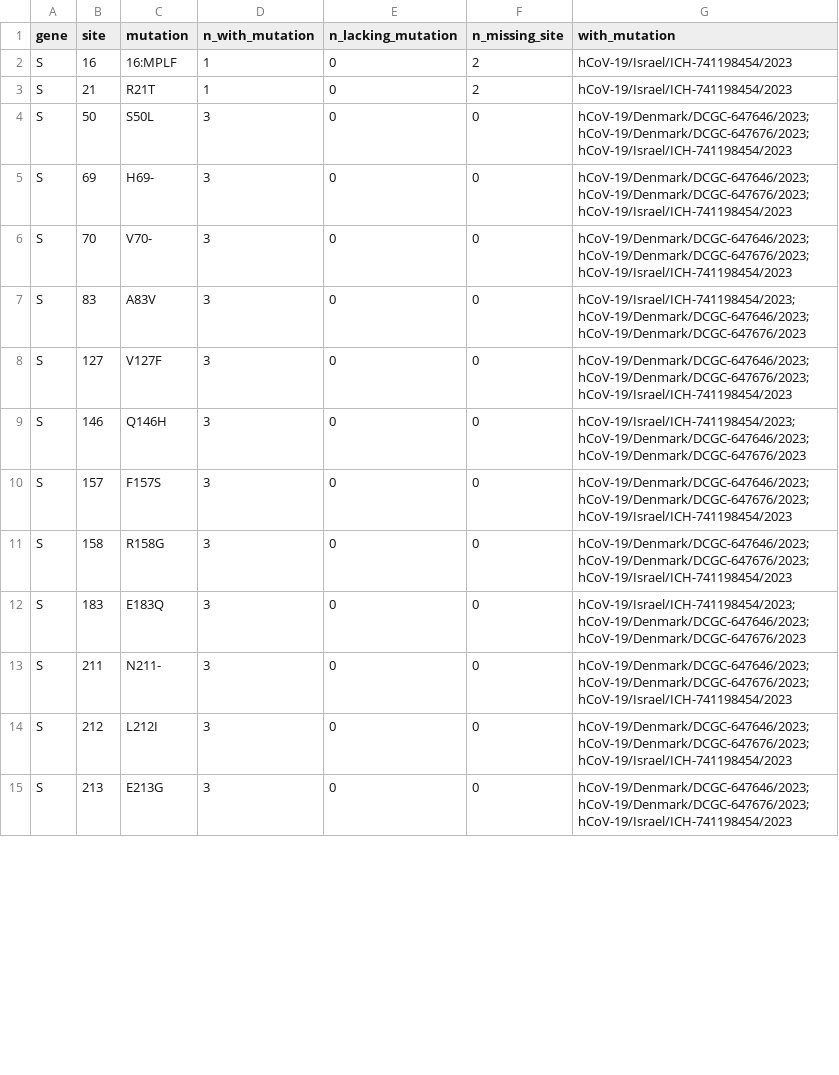
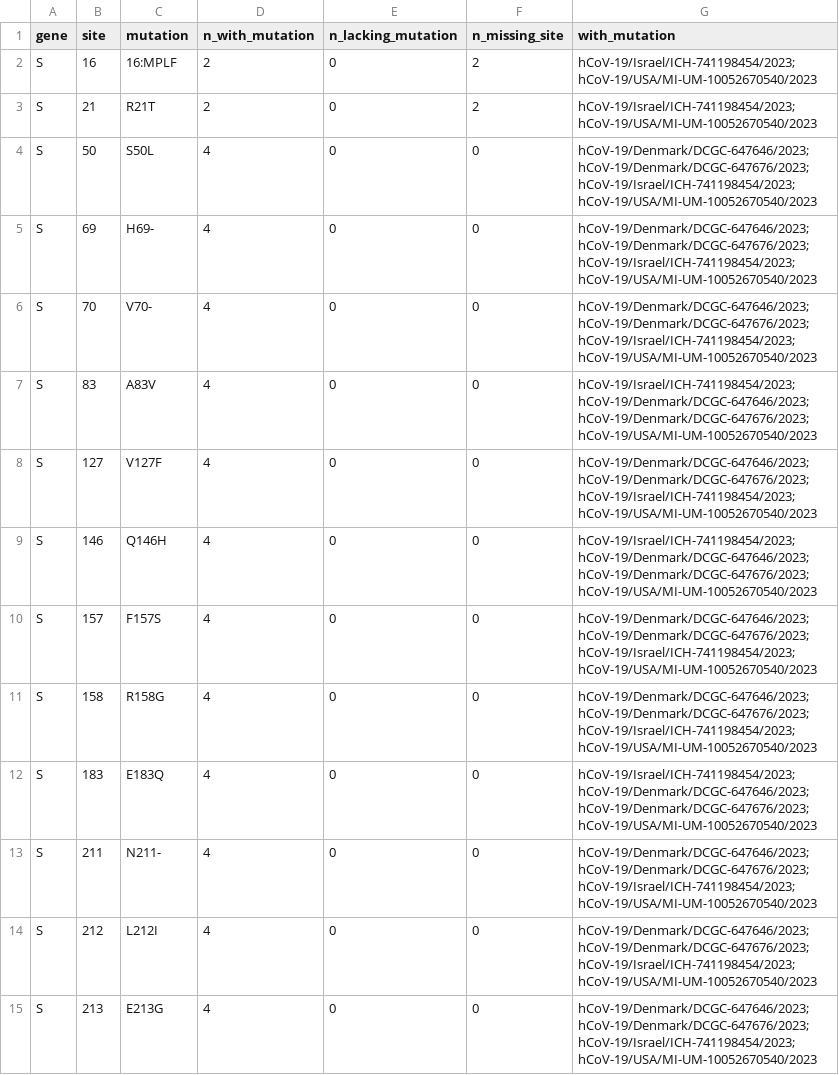
Before and after one commit to jbloomlab/new_2nd_gen_BA2_variant, a CSV file: spike_aa_muts_relative_to_XBB.1.5.csv, drawn as a sheet; only a part is shown; the diff covers the shown part only.

```diff
--- a/spike_aa_muts_relative_to_XBB.1.5.csv
+++ b/spike_aa_muts_relative_to_XBB.1.5.csv
@@ -1,15 +1,15 @@
 gene,site,mutation,n_with_mutation,n_lacking_mutation,n_missing_site,with_mutation
-S,16,16:MPLF,1,0,2,hCoV-19/Israel/ICH-741198454/2023
-S,21,R21T,1,0,2,hCoV-19/Israel/ICH-741198454/2023
-S,50,S50L,3,0,0,hCoV-19/Denmark/DCGC-647646/2023; hCoV-19/Denmark/DCGC-647676/2023; hCoV-19/Israel/ICH-741198454/2023
-S,69,H69-,3,0,0,hCoV-19/Denmark/DCGC-647646/2023; hCoV-19/Denmark/DCGC-647676/2023; hCoV-19/Israel/ICH-741198454/2023
-S,70,V70-,3,0,0,hCoV-19/Denmark/DCGC-647646/2023; hCoV-19/Denmark/DCGC-647676/2023; hCoV-19/Israel/ICH-741198454/2023
-S,83,A83V,3,0,0,hCoV-19/Israel/ICH-741198454/2023; hCoV-19/Denmark/DCGC-647646/2023; hCoV-19/Denmark/DCGC-647676/2023
-S,127,V127F,3,0,0,hCoV-19/Denmark/DCGC-647646/2023; hCoV-19/Denmark/DCGC-647676/2023; hCoV-19/Israel/ICH-741198454/2023
-S,146,Q146H,3,0,0,hCoV-19/Israel/ICH-741198454/2023; hCoV-19/Denmark/DCGC-647646/2023; hCoV-19/Denmark/DCGC-647676/2023
-S,157,F157S,3,0,0,hCoV-19/Denmark/DCGC-647646/2023; hCoV-19/Denmark/DCGC-647676/2023; hCoV-19/Israel/ICH-741198454/2023
-S,158,R158G,3,0,0,hCoV-19/Denmark/DCGC-647646/2023; hCoV-19/Denmark/DCGC-647676/2023; hCoV-19/Israel/ICH-741198454/2023
-S,183,E183Q,3,0,0,hCoV-19/Israel/ICH-741198454/2023; hCoV-19/Denmark/DCGC-647646/2023; hCoV-19/Denmark/DCGC-647676/2023
-S,211,N211-,3,0,0,hCoV-19/Denmark/DCGC-647646/2023; hCoV-19/Denmark/DCGC-647676/2023; hCoV-19/Israel/ICH-741198454/2023
-S,212,L212I,3,0,0,hCoV-19/Denmark/DCGC-647646/2023; hCoV-19/Denmark/DCGC-647676/2023; hCoV-19/Israel/ICH-741198454/2023
-S,213,E213G,3,0,0,hCoV-19/Denmark/DCGC-647646/2023; hCoV-19/Denmark/DCGC-647676/2023; hCoV-19/Israel/ICH-741198454/2023
+S,16,16:MPLF,2,0,2,hCoV-19/Israel/ICH-741198454/2023; hCoV-19/USA/MI-UM-10052670540/2023
+S,21,R21T,2,0,2,hCoV-19/Israel/ICH-741198454/2023; hCoV-19/USA/MI-UM-10052670540/2023
+S,50,S50L,4,0,0,hCoV-19/Denmark/DCGC-647646/2023; hCoV-19/Denmark/DCGC-647676/2023; hCoV-19/Israel/ICH-741198454/2023; hCoV-19/USA/MI-UM-10052670540/2023
+S,69,H69-,4,0,0,hCoV-19/Denmark/DCGC-647646/2023; hCoV-19/Denmark/DCGC-647676/2023; hCoV-19/Israel/ICH-741198454/2023; hCoV-19/USA/MI-UM-10052670540/2023
+S,70,V70-,4,0,0,hCoV-19/Denmark/DCGC-647646/2023; hCoV-19/Denmark/DCGC-647676/2023; hCoV-19/Israel/ICH-741198454/2023; hCoV-19/USA/MI-UM-10052670540/2023
+S,83,A83V,4,0,0,hCoV-19/Israel/ICH-741198454/2023; hCoV-19/Denmark/DCGC-647646/2023; hCoV-19/Denmark/DCGC-647676/2023; hCoV-19/USA/MI-UM-10052670540/2023
+S,127,V127F,4,0,0,hCoV-19/Denmark/DCGC-647646/2023; hCoV-19/Denmark/DCGC-647676/2023; hCoV-19/Israel/ICH-741198454/2023; hCoV-19/USA/MI-UM-10052670540/2023
+S,146,Q146H,4,0,0,hCoV-19/Israel/ICH-741198454/2023; hCoV-19/Denmark/DCGC-647646/2023; hCoV-19/Denmark/DCGC-647676/2023; hCoV-19/USA/MI-UM-10052670540/2023
+S,157,F157S,4,0,0,hCoV-19/Denmark/DCGC-647646/2023; hCoV-19/Denmark/DCGC-647676/2023; hCoV-19/Israel/ICH-741198454/2023; hCoV-19/USA/MI-UM-10052670540/2023
+S,158,R158G,4,0,0,hCoV-19/Denmark/DCGC-647646/2023; hCoV-19/Denmark/DCGC-647676/2023; hCoV-19/Israel/ICH-741198454/2023; hCoV-19/USA/MI-UM-10052670540/2023
+S,183,E183Q,4,0,0,hCoV-19/Israel/ICH-741198454/2023; hCoV-19/Denmark/DCGC-647646/2023; hCoV-19/Denmark/DCGC-647676/2023; hCoV-19/USA/MI-UM-10052670540/2023
+S,211,N211-,4,0,0,hCoV-19/Denmark/DCGC-647646/2023; hCoV-19/Denmark/DCGC-647676/2023; hCoV-19/Israel/ICH-741198454/2023; hCoV-19/USA/MI-UM-10052670540/2023
+S,212,L212I,4,0,0,hCoV-19/Denmark/DCGC-647646/2023; hCoV-19/Denmark/DCGC-647676/2023; hCoV-19/Israel/ICH-741198454/2023; hCoV-19/USA/MI-UM-10052670540/2023
+S,213,E213G,4,0,0,hCoV-19/Denmark/DCGC-647646/2023; hCoV-19/Denmark/DCGC-647676/2023; hCoV-19/Israel/ICH-741198454/2023; hCoV-19/USA/MI-UM-10052670540/2023
```
Also changed, not shown: 46 edited cells elsewhere in this file, spike_aa_muts_relative_to_BA.2.csv, spike_aa_muts_relative_to_Wuhan-Hu-1.csv, 2 other files.
